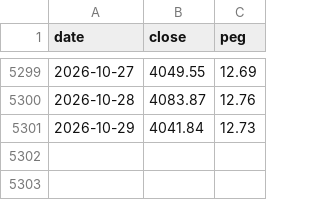
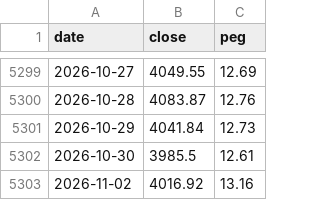
Before and after one commit to funfan0517/xalpha, a CSV file: data/_bt_caches/csi_000300.csv, drawn as a sheet; only a part is shown, gaps mark what is left out; the diff names each change by its address in the sheet, - before the commit and + after, or states it on an @@ line.

```diff
--- a/data/_bt_caches/csi_000300.csv
+++ b/data/_bt_caches/csi_000300.csv
+row 5302: 2026-10-30 | 3985.5 | 12.61
+row 5303: 2026-11-02 | 4016.92 | 13.16
```
Also changed, not shown: data/_bt_caches/csi_000510.csv, data/_bt_caches/csi_H00300.csv, 40 other files.
